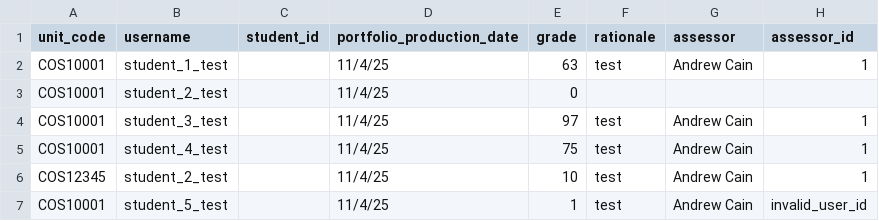
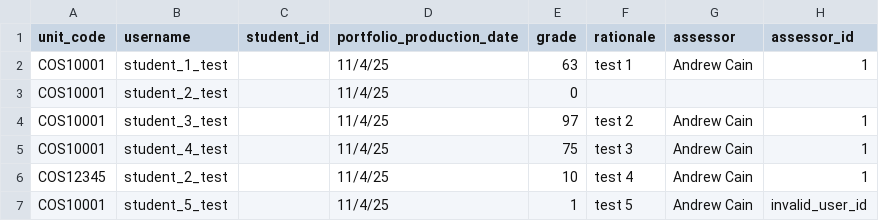
Before and after one commit to doubtfire-lms/doubtfire-api, a CSV file: test_files/csv_test_files/COS10001-Grades.csv, drawn as a sheet.

Commit message:
test: ensure projects are reloaded

```diff
--- a/test_files/csv_test_files/COS10001-Grades.csv
+++ b/test_files/csv_test_files/COS10001-Grades.csv
@@ -1,7 +1,7 @@
 unit_code,username,student_id,portfolio_production_date,grade,rationale,assessor,assessor_id
-COS10001,student_1_test,,11/4/25,63,test,Andrew Cain,1
+COS10001,student_1_test,,11/4/25,63,test 1,Andrew Cain,1
 COS10001,student_2_test,,11/4/25,0,,,
-COS10001,student_3_test,,11/4/25,97,test,Andrew Cain,1
-COS10001,student_4_test,,11/4/25,75,test,Andrew Cain,1
-COS12345,student_2_test,,11/4/25,10,test,Andrew Cain,1
-COS10001,student_5_test,,11/4/25,1,test,Andrew Cain,invalid_user_id
+COS10001,student_3_test,,11/4/25,97,test 2,Andrew Cain,1
+COS10001,student_4_test,,11/4/25,75,test 3,Andrew Cain,1
+COS12345,student_2_test,,11/4/25,10,test 4,Andrew Cain,1
+COS10001,student_5_test,,11/4/25,1,test 5,Andrew Cain,invalid_user_id
```
Also changed, not shown: 1 other file.
